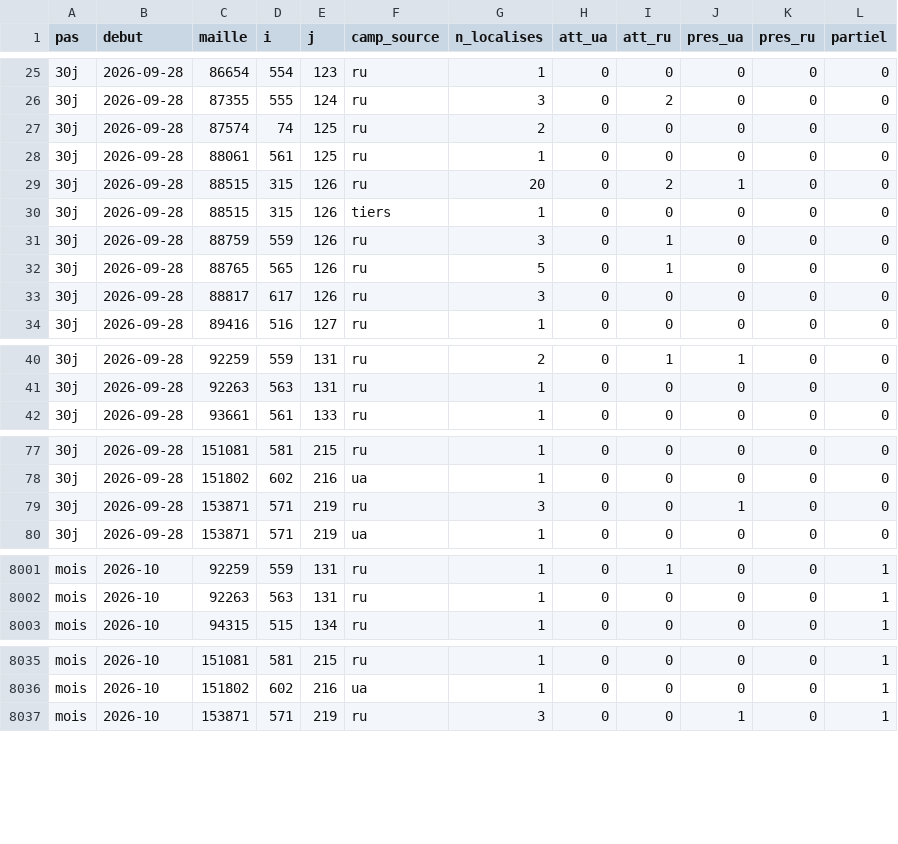
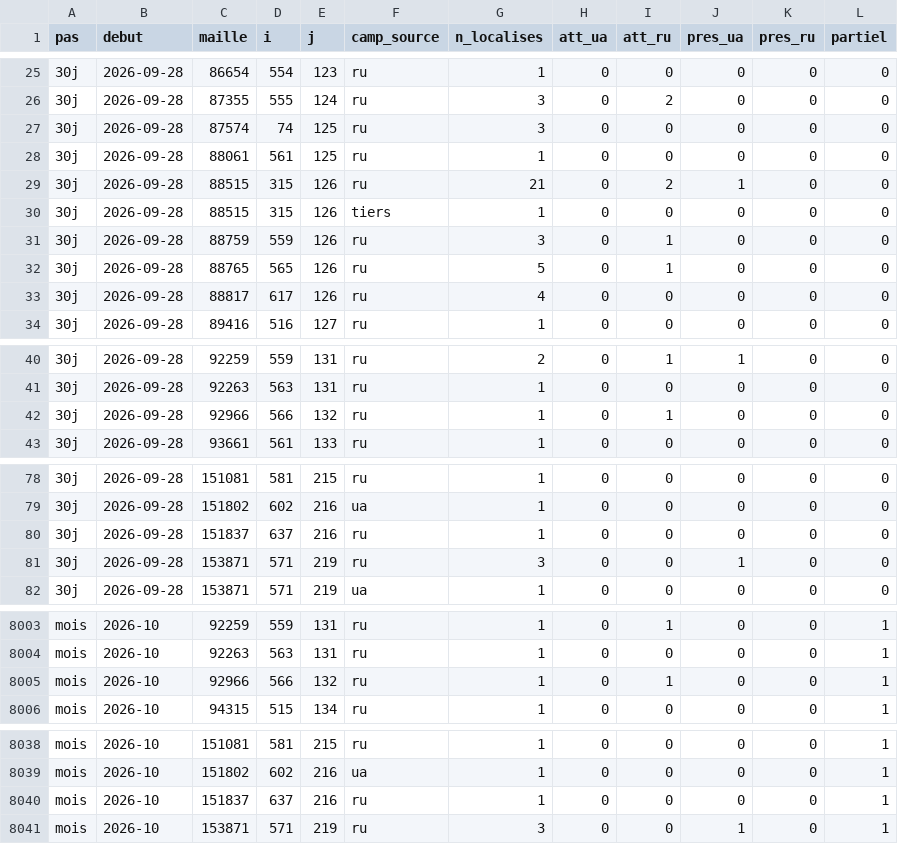
Before and after one commit to djac57/ukraine-map, a CSV file: data/telegram_cells.csv, drawn as a sheet; only a part is shown, gaps mark what is left out; the diff covers the shown part only.

```diff
--- a/data/telegram_cells.csv
+++ b/data/telegram_cells.csv
@@ -26,5 +26,5 @@ pas,debut,maille,i,j,camp_source,n_localises,att_ua,att_ru,pres_ua,pres_ru,parti
 30j,2026-09-28,87355,555,124,ru,3,0,2,0,0,0
-30j,2026-09-28,87574,74,125,ru,2,0,0,0,0,0
+30j,2026-09-28,87574,74,125,ru,3,0,0,0,0,0
 30j,2026-09-28,88061,561,125,ru,1,0,0,0,0,0
-30j,2026-09-28,88515,315,126,ru,20,0,2,1,0,0
+30j,2026-09-28,88515,315,126,ru,21,0,2,1,0,0
 30j,2026-09-28,88515,315,126,tiers,1,0,0,0,0,0
@@ -32,3 +32,3 @@ pas,debut,maille,i,j,camp_source,n_localises,att_ua,att_ru,pres_ua,pres_ru,parti
 30j,2026-09-28,88765,565,126,ru,5,0,1,0,0,0
-30j,2026-09-28,88817,617,126,ru,3,0,0,0,0,0
+30j,2026-09-28,88817,617,126,ru,4,0,0,0,0,0
 30j,2026-09-28,89416,516,127,ru,1,0,0,0,0,0
@@ -41,2 +41,3 @@ pas,debut,maille,i,j,camp_source,n_localises,att_ua,att_ru,pres_ua,pres_ru,parti
 30j,2026-09-28,92263,563,131,ru,1,0,0,0,0,0
+30j,2026-09-28,92966,566,132,ru,1,0,1,0,0,0
 30j,2026-09-28,93661,561,133,ru,1,0,0,0,0,0
@@ -78,2 +79,3 @@ pas,debut,maille,i,j,camp_source,n_localises,att_ua,att_ru,pres_ua,pres_ru,parti
 30j,2026-09-28,151802,602,216,ua,1,0,0,0,0,0
+30j,2026-09-28,151837,637,216,ru,1,0,0,0,0,0
 30j,2026-09-28,153871,571,219,ru,3,0,0,1,0,0
@@ -8002,2 +8004,3 @@ mois,2026-10,92259,559,131,ru,1,0,1,0,0,1
 mois,2026-10,92263,563,131,ru,1,0,0,0,0,1
+mois,2026-10,92966,566,132,ru,1,0,1,0,0,1
 mois,2026-10,94315,515,134,ru,1,0,0,0,0,1
@@ -8036,2 +8039,3 @@ mois,2026-10,151081,581,215,ru,1,0,0,0,0,1
 mois,2026-10,151802,602,216,ua,1,0,0,0,0,1
+mois,2026-10,151837,637,216,ru,1,0,0,0,0,1
 mois,2026-10,153871,571,219,ru,3,0,0,1,0,1
```
Also changed, not shown: 11 edited cells elsewhere in this file, data/daily/etatmajor_couverture.csv, data/daily/telegram_couverture.csv, 30 other files.
